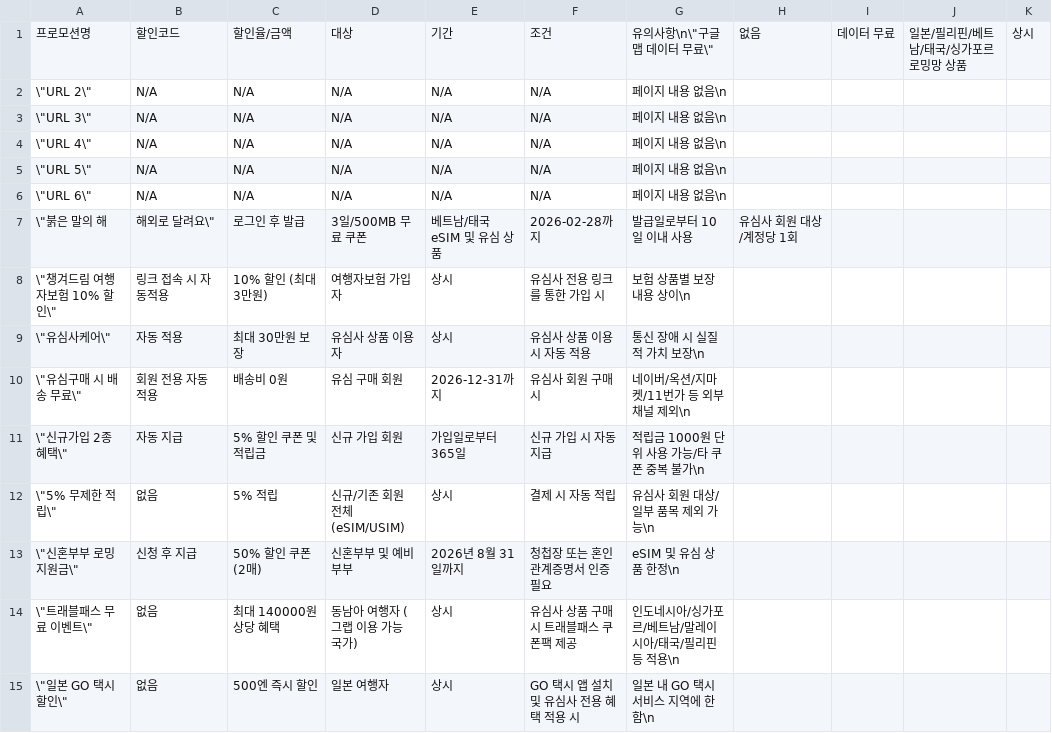
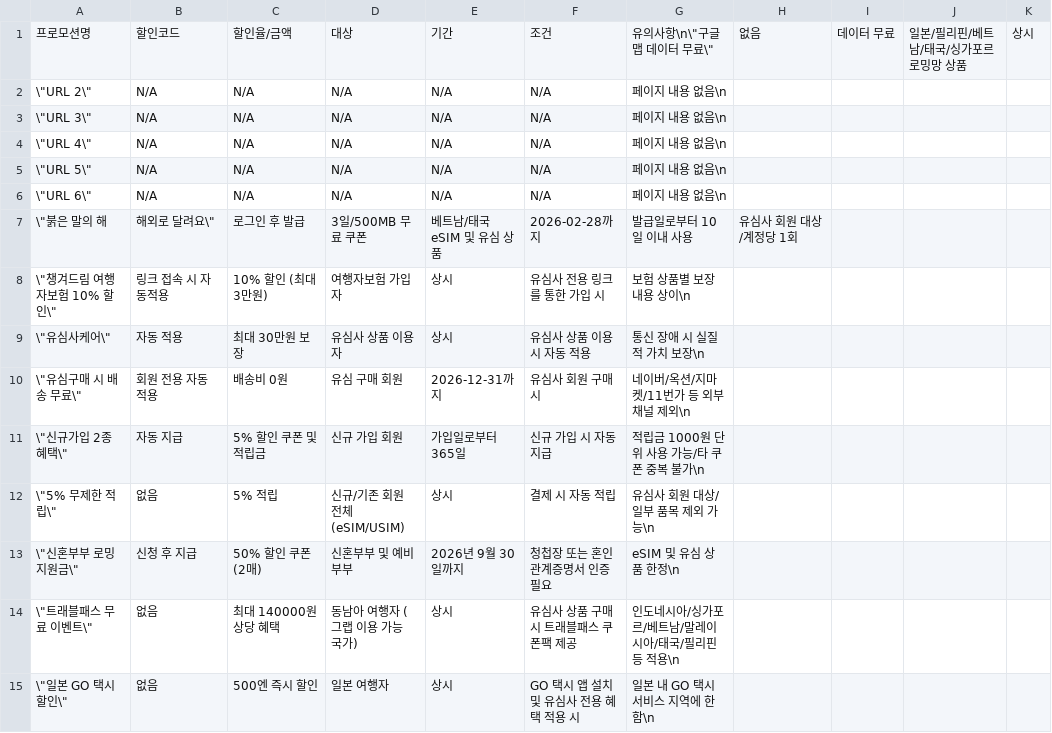
Before and after one commit to clawbabe/solarsolar, a CSV file: usimsa/usimsa_data.csv, drawn as a sheet; only a part is shown; the diff names each change by its address in the sheet, - before the commit and + after, or states it on an @@ line.

```diff
--- a/usimsa/usimsa_data.csv
+++ b/usimsa/usimsa_data.csv
-E13: 2026년 8월 31일까지
+E13: 2026년 9월 30일까지
```
Also changed, not shown: dfs/duty_free_discounts.csv, 38 other files.
